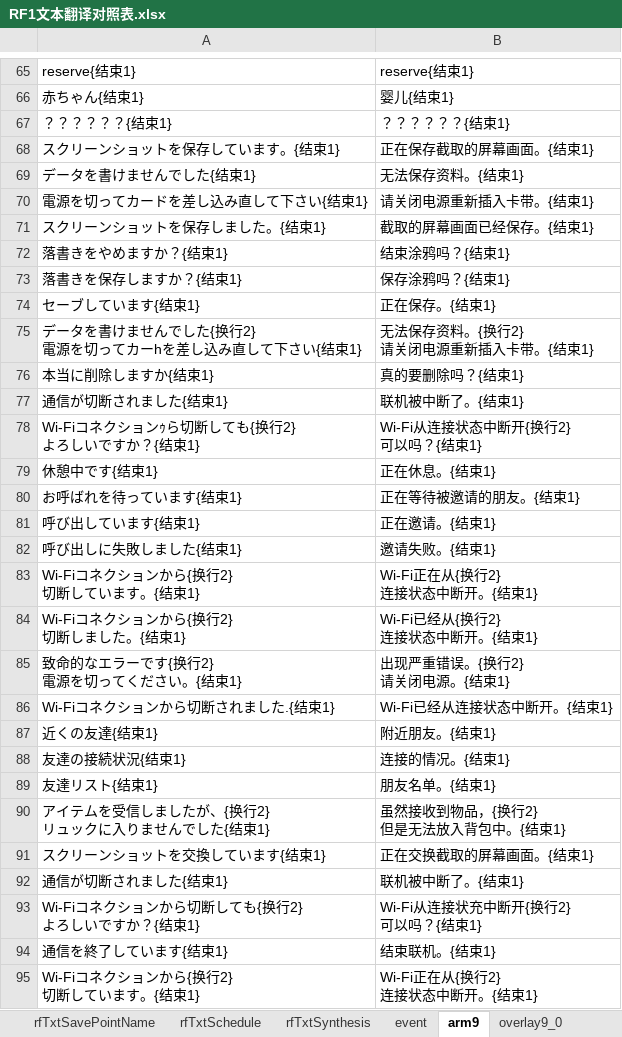
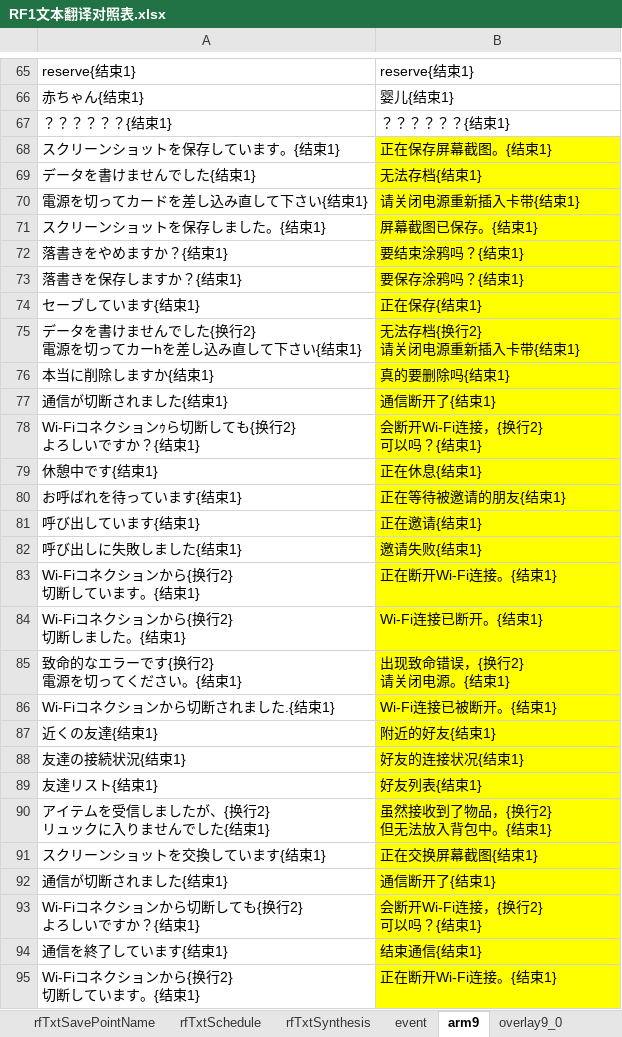
Before and after one commit to Wokann/NDS_RuneFactory_1_chs, an Excel workbook: strings/RF1文本翻译对照表.xlsx, sheet arm9, drawn as a sheet; only a part is shown, gaps mark what is left out; values as stored, in another font and other column widths than the file's, no borders; ↵ is a line break in a cell; the diff covers the shown part only; the diff names each change by its address in the sheet, - before the commit and + after, or states it on an @@ line.

```diff
--- a/strings/RF1文本翻译对照表.xlsx (sheet arm9)
+++ b/strings/RF1文本翻译对照表.xlsx (sheet arm9)
-B68: 正在保存截取的屏幕画面。{结束1}
+B68: 正在保存屏幕截图。{结束1}
-B68:B95 fill: none
+B68:B95 fill: #FFFF00
-B69: 无法保存资料。{结束1}
+B69: 无法存档{结束1}
-B70: 请关闭电源重新插入卡带。{结束1}
+B70: 请关闭电源重新插入卡带{结束1}
-B71: 截取的屏幕画面已经保存。{结束1}
+B71: 屏幕截图已保存。{结束1}
-B72: 结束涂鸦吗？{结束1}
+B72: 要结束涂鸦吗？{结束1}
-B73: 保存涂鸦吗？{结束1}
+B73: 要保存涂鸦吗？{结束1}
-B74: 正在保存。{结束1}
+B74: 正在保存{结束1}
-B75: 无法保存资料。{换行2} ↵ 请关闭电源重新插入卡带。{结束1}
+B75: 无法存档{换行2} ↵ 请关闭电源重新插入卡带{结束1}
-B76: 真的要删除吗？{结束1}
+B76: 真的要删除吗{结束1}
-B77: 联机被中断了。{结束1}
+B77: 通信断开了{结束1}
-B78: Wi-Fi从连接状态中断开{换行2} ↵ 可以吗？{结束1}
+B78: 会断开Wi-Fi连接，{换行2} ↵ 可以吗？{结束1}
-B79: 正在休息。{结束1}
+B79: 正在休息{结束1}
-B80: 正在等待被邀请的朋友。{结束1}
+B80: 正在等待被邀请的朋友{结束1}
-B81: 正在邀请。{结束1}
+B81: 正在邀请{结束1}
-B82: 邀请失败。{结束1}
+B82: 邀请失败{结束1}
-B83: Wi-Fi正在从{换行2} ↵ 连接状态中断开。{结束1}
+B83: 正在断开Wi-Fi连接。{结束1}
-B84: Wi-Fi已经从{换行2} ↵ 连接状态中断开。{结束1}
+B84: Wi-Fi连接已断开。{结束1}
-B85: 出现严重错误。{换行2} ↵ 请关闭电源。{结束1}
+B85: 出现致命错误，{换行2} ↵ 请关闭电源。{结束1}
-B86: Wi-Fi已经从连接状态中断开。{结束1}
+B86: Wi-Fi连接已被断开。{结束1}
-B87: 附近朋友。{结束1}
+B87: 附近的好友{结束1}
-B88: 连接的情况。{结束1}
+B88: 好友的连接状况{结束1}
-B89: 朋友名单。{结束1}
+B89: 好友列表{结束1}
-B90: 虽然接收到物品，{换行2} ↵ 但是无法放入背包中。{结束1}
+B90: 虽然接收到了物品，{换行2} ↵ 但无法放入背包中。{结束1}
-B91: 正在交换截取的屏幕画面。{结束1}
+B91: 正在交换屏幕截图{结束1}
-B92: 联机被中断了。{结束1}
+B92: 通信断开了{结束1}
-B93: Wi-Fi从连接状充中断开{换行2} ↵ 可以吗？{结束1}
+B93: 会断开Wi-Fi连接，{换行2} ↵ 可以吗？{结束1}
-B94: 结束联机。{结束1}
+B94: 结束通信{结束1}
-B95: Wi-Fi正在从{换行2} ↵ 连接状态中断开。{结束1}
+B95: 正在断开Wi-Fi连接。{结束1}
```
Also changed, not shown: 22 edited cells and cell formats elsewhere in this sheet, sheet event, sheet rfTxtNameEntryDef, sheet overlay9_0, sheet rfTxtMonsterKind, sheet rfTxtSavePointName, sheet rfTxtSchedule, 10 more sheets, 3 other files.
